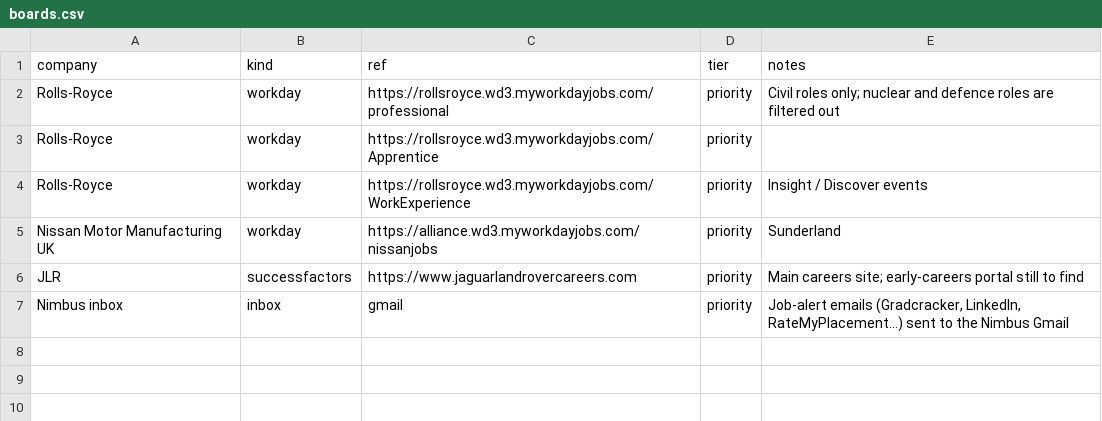
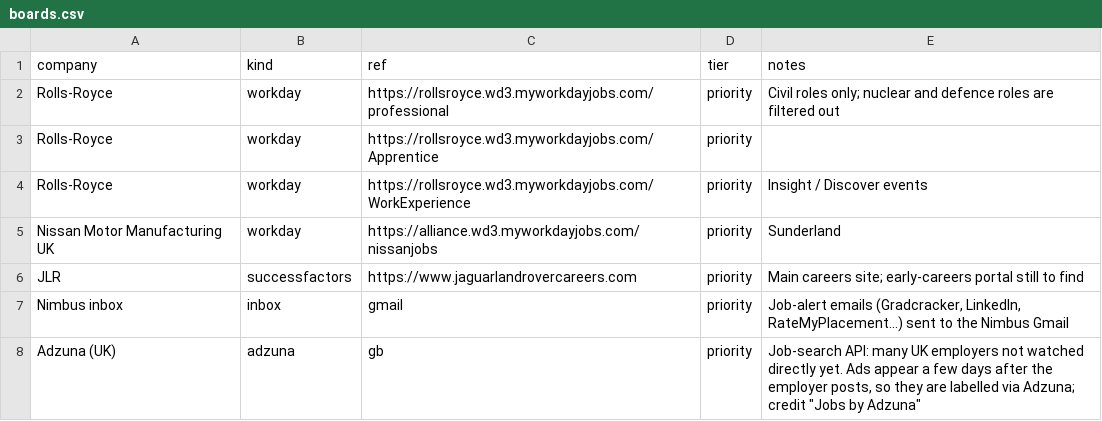
Before and after one commit to JaafarAlDarukee/nimbus, a CSV file: data/seed/boards.csv, drawn as a sheet.

```diff
--- a/data/seed/boards.csv
+++ b/data/seed/boards.csv
@@ -7 +7,2 @@ JLR,successfactors,https://www.jaguarlandrovercareers.com,priority,Main careers
 Nimbus inbox,inbox,gmail,priority,"Job-alert emails (Gradcracker, LinkedIn, RateMyPlacement...) sent to the Nimbus Gmail"
+Adzuna (UK),adzuna,gb,priority,"Job-search API: many UK employers not watched directly yet. Ads appear a few days after the employer posts, so they are labelled via Adzuna; credit ""Jobs by Adzuna"""
```
Also changed, not shown: 9 other files.
